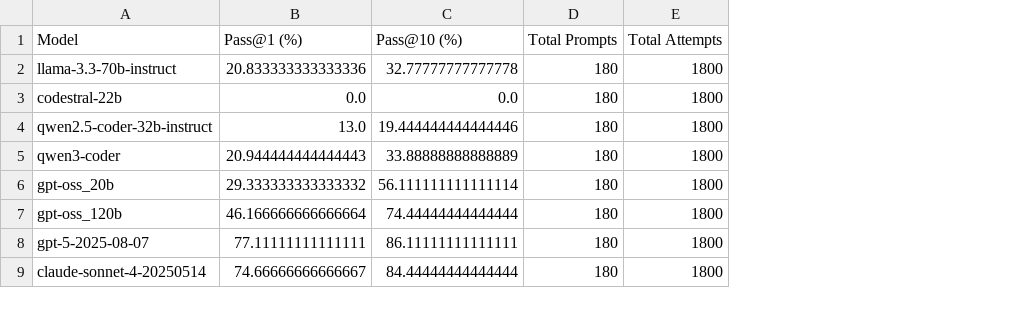
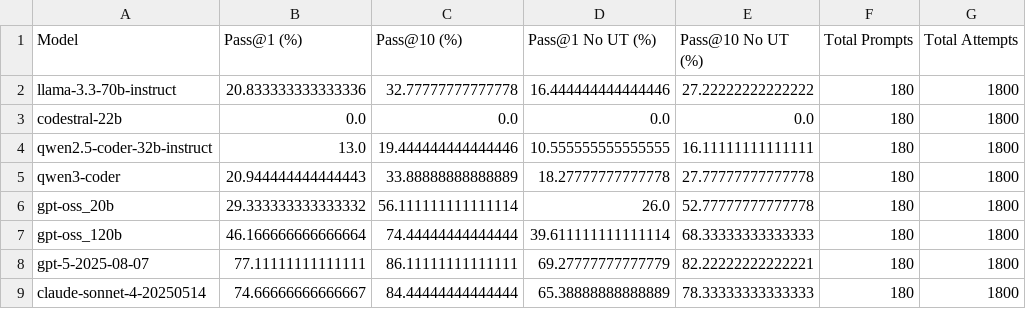
Before and after one commit to timkoehne/LLM-Benchmark-ABAP-Code-Generation, a CSV file: data/pass_rates.csv, drawn as a sheet; the diff names each change by its address in the sheet, - before the commit and + after, or states it on an @@ line.

```diff
--- a/data/pass_rates.csv
+++ b/data/pass_rates.csv
+column D (Pass@1 No UT (%)), rows 2-9: 16.444444444444446 | 0.0 | 10.555555555555555 | 18.27777777777778 | 26.0 | 39.611111111111114 | 69.27777777777779 | 65.38888888888889
+column E (Pass@10 No UT (%)), rows 2-9: 27.22222222222222 | 0.0 | 16.11111111111111 | 27.77777777777778 | 52.77777777777778 | 68.33333333333333 | 82.22222222222221 | 78.33333333333333
```
Also changed, not shown: data/export_success_by_round.csv, 4 other files.
